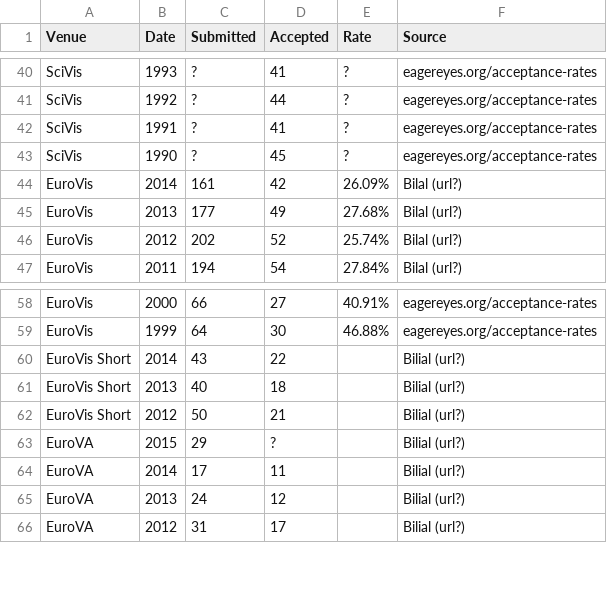
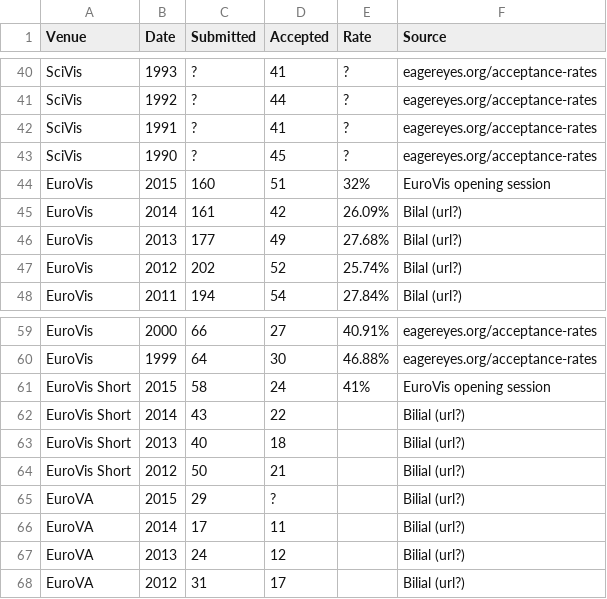
Before and after one commit to steveharoz/Vis-Acceptance-Rates, a CSV file: acceptance rates.csv, drawn as a sheet; only a part is shown, gaps mark what is left out.

Commit message:
Add EuroVis 2015 data

```diff
--- a/acceptance rates.csv
+++ b/acceptance rates.csv
@@ -43,2 +43,3 @@ SciVis,1991,?,41,?,eagereyes.org/acceptance-rates
 SciVis,1990,?,45,?,eagereyes.org/acceptance-rates
+EuroVis,2015,160,51,32%,EuroVis opening session
 EuroVis,2014,161,42,26.09%,Bilal (url?)
@@ -59,2 +60,3 @@ EuroVis,2000,66,27,40.91%,eagereyes.org/acceptance-rates
 EuroVis,1999,64,30,46.88%,eagereyes.org/acceptance-rates
+EuroVis Short,2015,58,24,41%,EuroVis opening session
 EuroVis Short,2014,43,22,,Bilial (url?)
```
